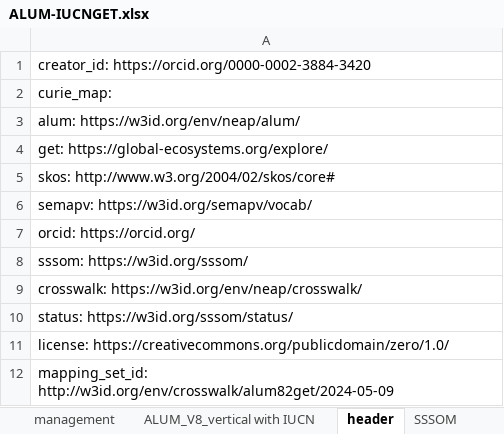
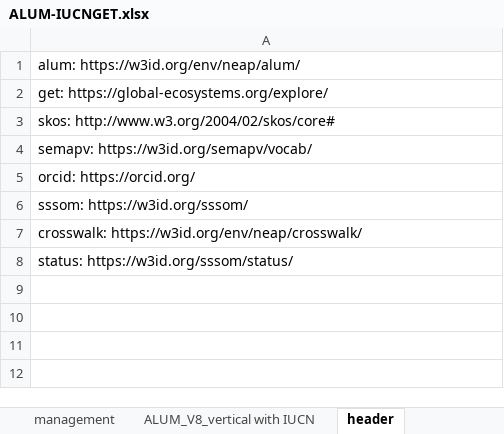
Before and after one commit to CSIRO-enviro-informatics/ecosystem-typology, an Excel workbook: crosswalks/ALUM-IUCNGET/ALUM-IUCNGET.xlsx, sheet header, drawn as a sheet; values as stored, in another font and other column widths than the file's, no borders; the diff names each change by its address in the sheet, - before the commit and + after, or states it on an @@ line.

Commit message:
modified header to remove unrequired items

```diff
--- a/crosswalks/ALUM-IUCNGET/ALUM-IUCNGET.xlsx (sheet header)
+++ b/crosswalks/ALUM-IUCNGET/ALUM-IUCNGET.xlsx (sheet header)
-row 1: creator_id: https://orcid.org/0000-0002-3884-3420
-row 2: curie_map:
-row 11: license: https://creativecommons.org/publicdomain/zero/1.0/
-row 12: mapping_set_id: http://w3id.org/env/crosswalk/alum82get/2024-05-09
```
Also changed, not shown: other sheet tabs.
